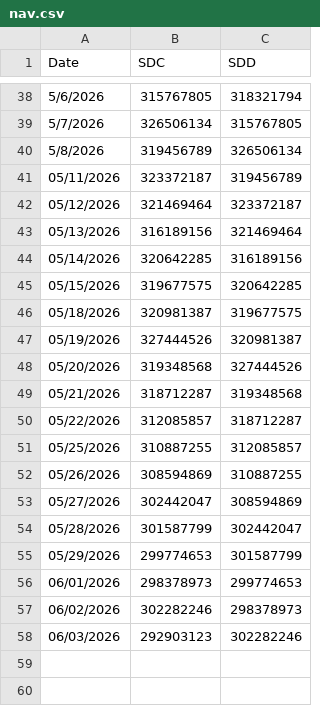
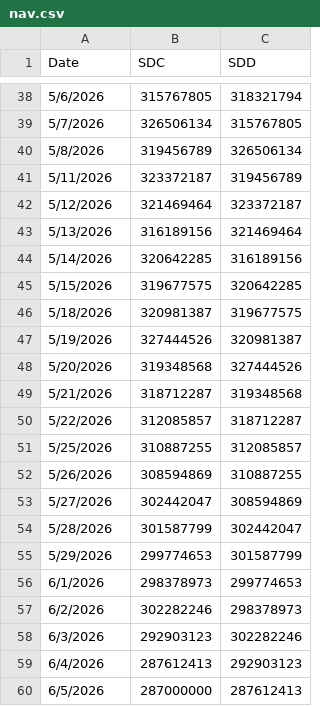
Before and after one commit to datnthe153187/Datnt_Smooth, a CSV file: nav.csv, drawn as a sheet; only a part is shown, gaps mark what is left out.

```diff
--- a/nav.csv
+++ b/nav.csv
@@ -40,19 +40,21 @@ Date,SDC,SDD
 5/8/2026,319456789,326506134
-05/11/2026,323372187,319456789
-05/12/2026,321469464,323372187
-05/13/2026,316189156,321469464
-05/14/2026,320642285,316189156
-05/15/2026,319677575,320642285
-05/18/2026,320981387,319677575
-05/19/2026,327444526,320981387
-05/20/2026,319348568,327444526
-05/21/2026,318712287,319348568
-05/22/2026,312085857,318712287
-05/25/2026,310887255,312085857
-05/26/2026,308594869,310887255
-05/27/2026,302442047,308594869
-05/28/2026,301587799,302442047
-05/29/2026,299774653,301587799
-06/01/2026,298378973,299774653
-06/02/2026,302282246,298378973
-06/03/2026,292903123,302282246
+5/11/2026,323372187,319456789
+5/12/2026,321469464,323372187
+5/13/2026,316189156,321469464
+5/14/2026,320642285,316189156
+5/15/2026,319677575,320642285
+5/18/2026,320981387,319677575
+5/19/2026,327444526,320981387
+5/20/2026,319348568,327444526
+5/21/2026,318712287,319348568
+5/22/2026,312085857,318712287
+5/25/2026,310887255,312085857
+5/26/2026,308594869,310887255
+5/27/2026,302442047,308594869
+5/28/2026,301587799,302442047
+5/29/2026,299774653,301587799
+6/1/2026,298378973,299774653
+6/2/2026,302282246,298378973
+6/3/2026,292903123,302282246
+6/4/2026,287612413,292903123
+6/5/2026,287000000,287612413
```
Also changed, not shown: df_vn30.csv, pnl_live.csv.
